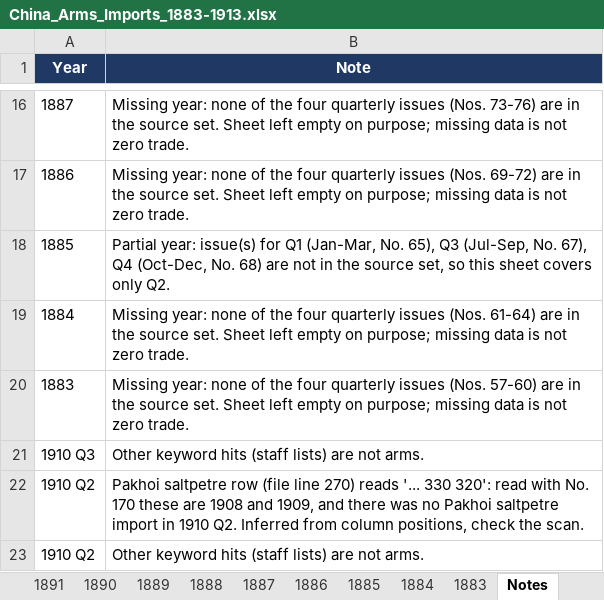
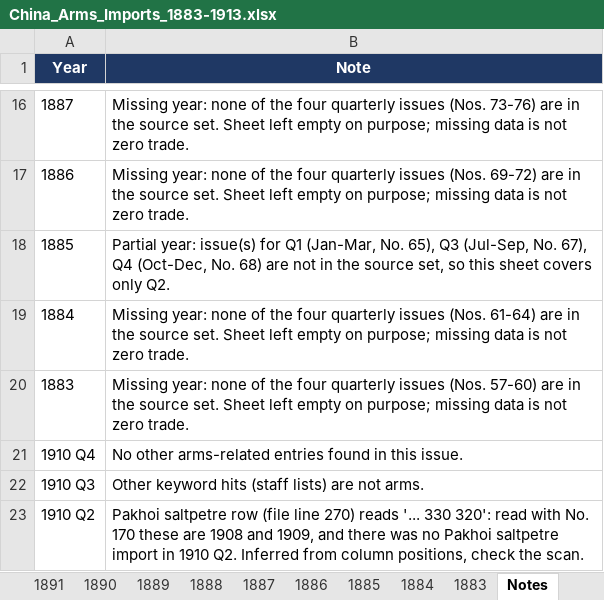
Before and after one commit to hinsonyuen/PATH-Hinson-Work-, an Excel workbook: china/workbooks/China_Arms_Imports_1883-1913.xlsx, sheet Notes, drawn as a sheet; only a part is shown, gaps mark what is left out; the shorter side is filled out with more unchanged rows; values as stored, in another font and other column widths than the file's, no borders; the diff names each change by its address in the sheet, - before the commit and + after, or states it on an @@ line.

```diff
--- a/china/workbooks/China_Arms_Imports_1883-1913.xlsx (sheet Notes)
+++ b/china/workbooks/China_Arms_Imports_1883-1913.xlsx (sheet Notes)
+row 21: 1910 Q4 | No other arms-related entries found in this issue.
```
Also changed, not shown: sheet 1910, sheet Coverage, china/workbooks/China_Arms_Exports_1883-1913.xlsx, 2 other files.
